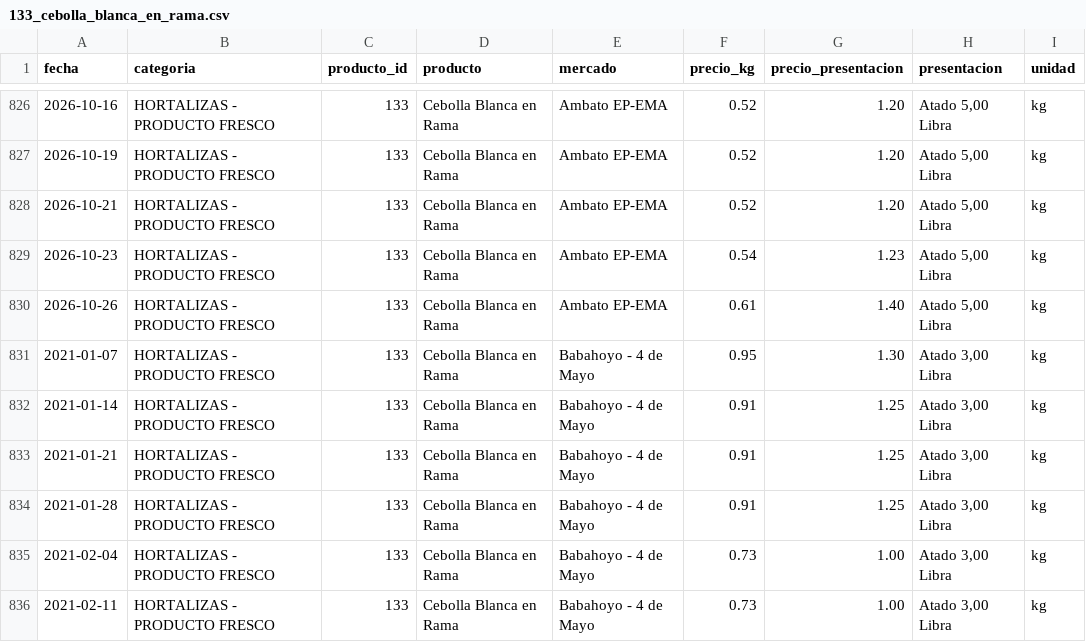
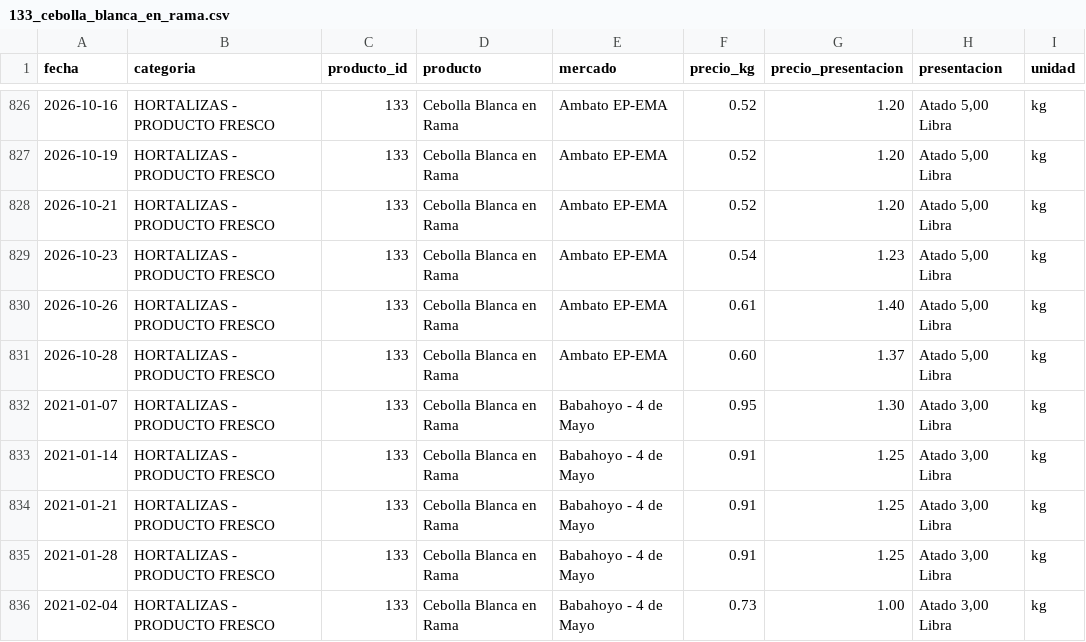
Before and after one commit to alexeperez/precios-agro-ecuador, a CSV file: datos/historico/productos/133_cebolla_blanca_en_rama.csv, drawn as a sheet; only a part is shown, gaps mark what is left out; the shorter side is filled out with more unchanged rows.

```diff
--- a/datos/historico/productos/133_cebolla_blanca_en_rama.csv
+++ b/datos/historico/productos/133_cebolla_blanca_en_rama.csv
@@ -830,2 +830,3 @@
 2026-10-26,HORTALIZAS - PRODUCTO FRESCO,133,Cebolla Blanca en Rama,Ambato EP-EMA,0.61,1.40,"Atado 5,00 Libra",kg
+2026-10-28,HORTALIZAS - PRODUCTO FRESCO,133,Cebolla Blanca en Rama,Ambato EP-EMA,0.60,1.37,"Atado 5,00 Libra",kg
 2021-01-07,HORTALIZAS - PRODUCTO FRESCO,133,Cebolla Blanca en Rama,Babahoyo - 4 de Mayo,0.95,1.30,"Atado 3,00 Libra",kg
```
Also changed, not shown: datos/historico/productos/112_haba_tierna_en_vaina.csv, datos/historico/productos/134_cebolla_colorada_nacional_seca.csv, 38 other files.
